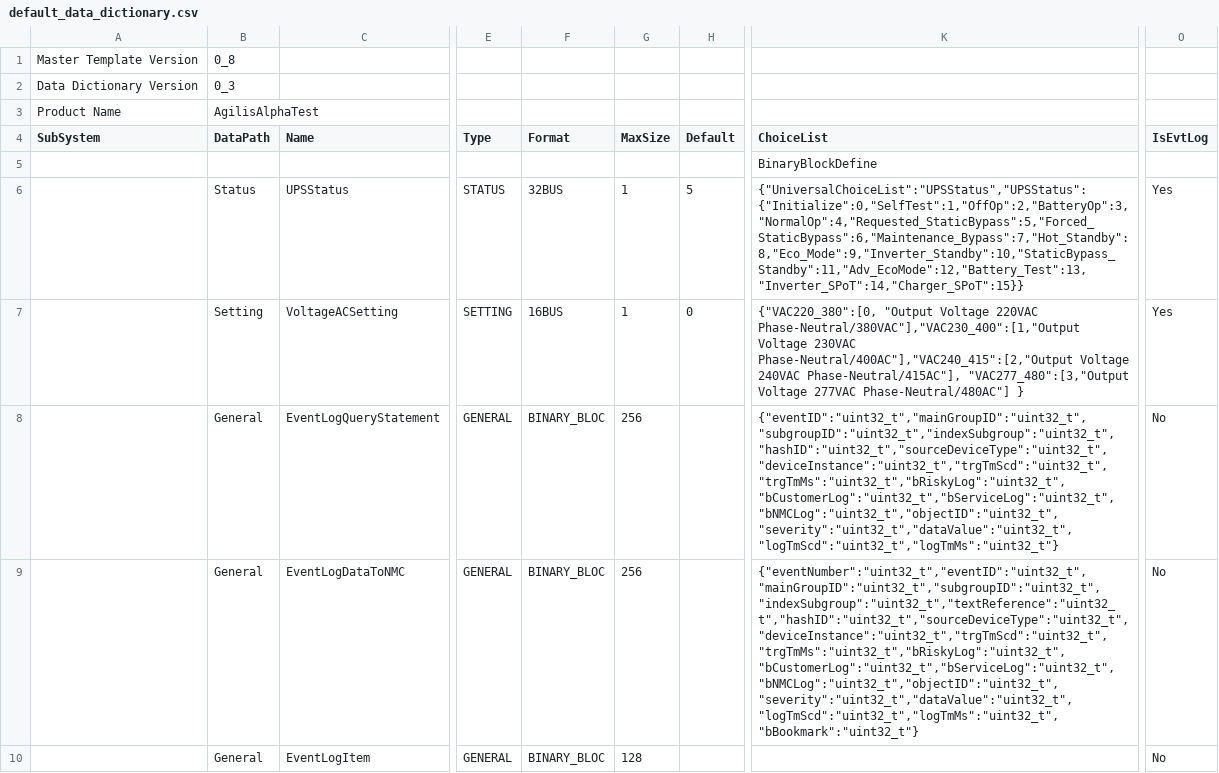
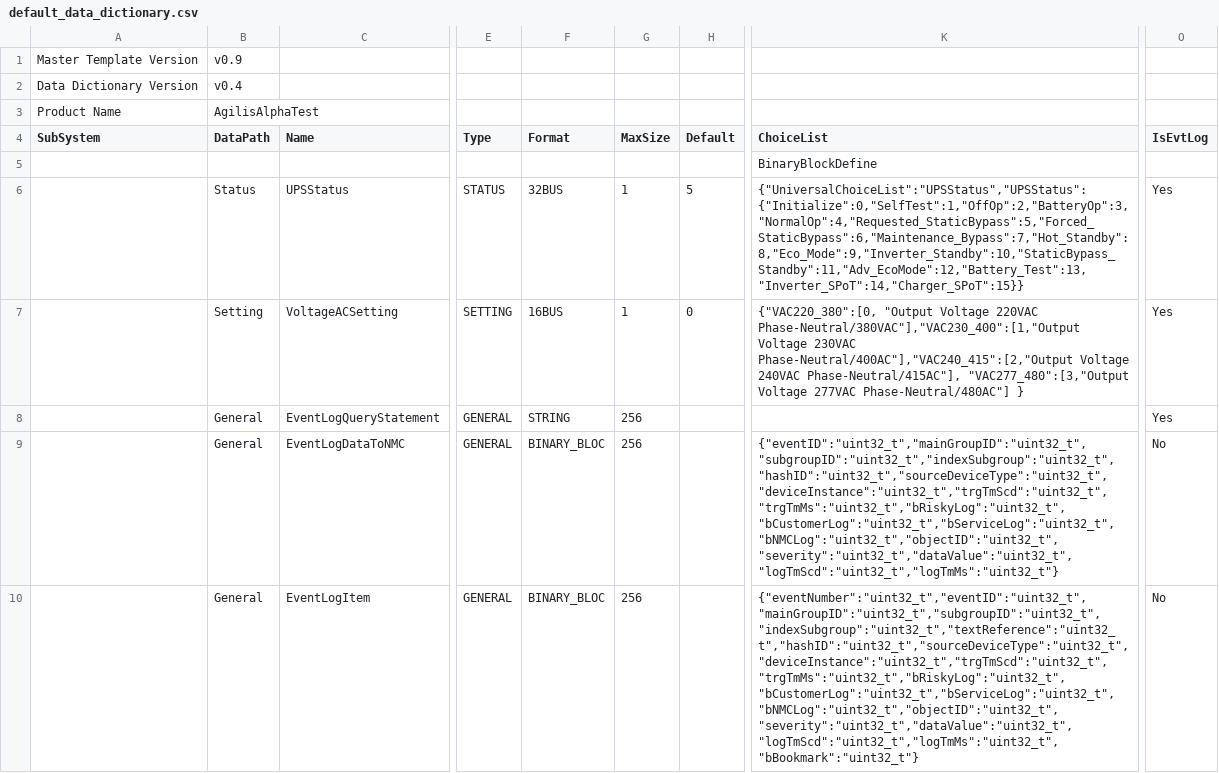
Before and after one commit to zhanddkk/mqtt-utility, a CSV file: simulator/datadictionarysource/default_data_dictionary.csv, drawn as a sheet; only a part is shown, gaps mark what is left out; the diff covers the shown part only; the diff names each change by its address in the sheet, - before the commit and + after, or states it on an @@ line.

Commit message:
update default data dictionary

```diff
--- a/simulator/datadictionarysource/default_data_dictionary.csv
+++ b/simulator/datadictionarysource/default_data_dictionary.csv
-B1 (DataPath): 0_8
+B1 (DataPath): v0.9
-B2 (DataPath): 0_3
+B2 (DataPath): v0.4
-F8 (Format): BINARY_BLOC
+F8 (Format): STRING
-K8 (ChoiceList): {"eventID":"uint32_t","mainGroupID":"uint32_t","subgroupID":"uint32_t","indexSubgroup":"uint32_t","hashID":"uint32_t","sourceDeviceType":"uint32_t","deviceInstance":"uint32_t","trgTmScd":"uint32_t","trgTmMs":"uint32_t","bRiskyLog":"uint32_t","bCustomerLog":"uint32_t","bServiceLog":"uint32_t","bNMCLog":"uint32_t","objectID":"uint32_t","severity":"uint32_t","dataValue":"uint32_t","logTmScd":"uint32_t","logTmMs":"uint32_t"}
+K8 (ChoiceList): (empty)
-O8 (IsEvtLog): No
+O8 (IsEvtLog): Yes
-K9 (ChoiceList): {"eventNumber":"uint32_t","eventID":"uint32_t","mainGroupID":"uint32_t","subgroupID":"uint32_t","indexSubgroup":"uint32_t","textReference":"uint32_t","hashID":"uint32_t","sourceDeviceType":"uint32_t","deviceInstance":"uint32_t","trgTmScd":"uint32_t","trgTmMs":"uint32_t","bRiskyLog":"uint32_t","bCustomerLog":"uint32_t","bServiceLog":"uint32_t","bNMCLog":"uint32_t","objectID":"uint32_t","severity":"uint32_t","dataValue":"uint32_t","logTmScd":"uint32_t","logTmMs":"uint32_t","bBookmark":"uint32_t"}
+K9 (ChoiceList): {"eventID":"uint32_t","mainGroupID":"uint32_t","subgroupID":"uint32_t","indexSubgroup":"uint32_t","hashID":"uint32_t","sourceDeviceType":"uint32_t","deviceInstance":"uint32_t","trgTmScd":"uint32_t","trgTmMs":"uint32_t","bRiskyLog":"uint32_t","bCustomerLog":"uint32_t","bServiceLog":"uint32_t","bNMCLog":"uint32_t","objectID":"uint32_t","severity":"uint32_t","dataValue":"uint32_t","logTmScd":"uint32_t","logTmMs":"uint32_t"}
-G10 (MaxSize): 128
+G10 (MaxSize): 256
-K10 (ChoiceList): (empty)
+K10 (ChoiceList): {"eventNumber":"uint32_t","eventID":"uint32_t","mainGroupID":"uint32_t","subgroupID":"uint32_t","indexSubgroup":"uint32_t","textReference":"uint32_t","hashID":"uint32_t","sourceDeviceType":"uint32_t","deviceInstance":"uint32_t","trgTmScd":"uint32_t","trgTmMs":"uint32_t","bRiskyLog":"uint32_t","bCustomerLog":"uint32_t","bServiceLog":"uint32_t","bNMCLog":"uint32_t","objectID":"uint32_t","severity":"uint32_t","dataValue":"uint32_t","logTmScd":"uint32_t","logTmMs":"uint32_t","bBookmark":"uint32_t"}
```
Also changed, not shown: 9 edited cells elsewhere in this file.
